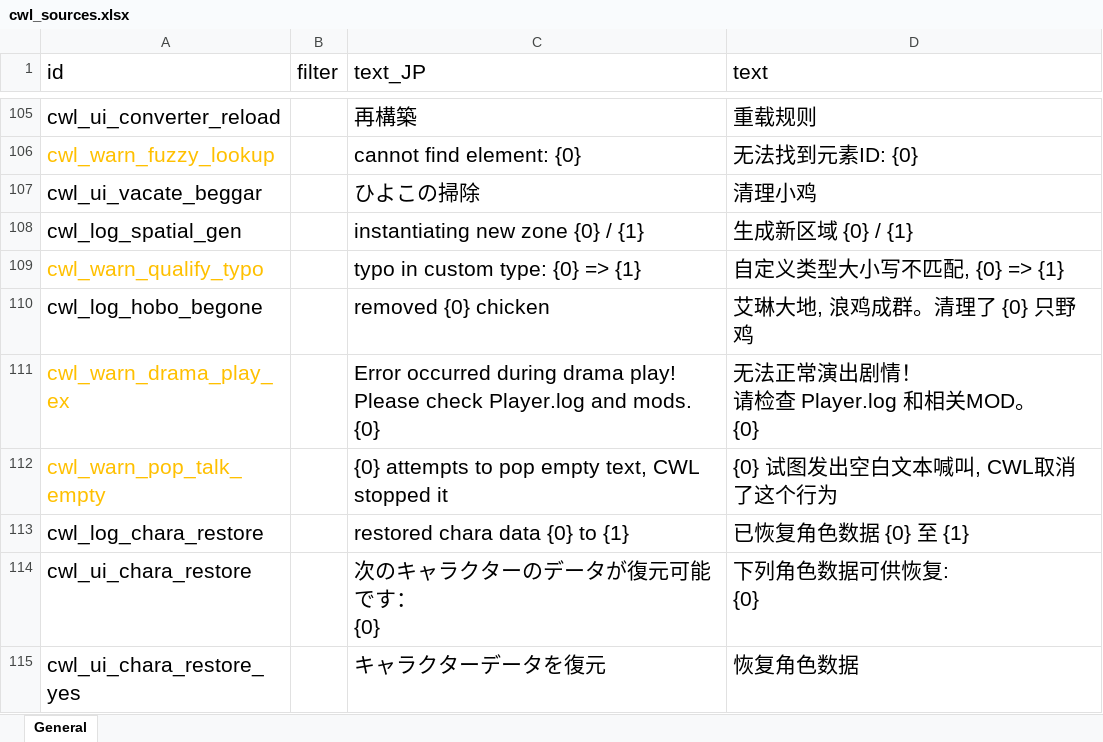
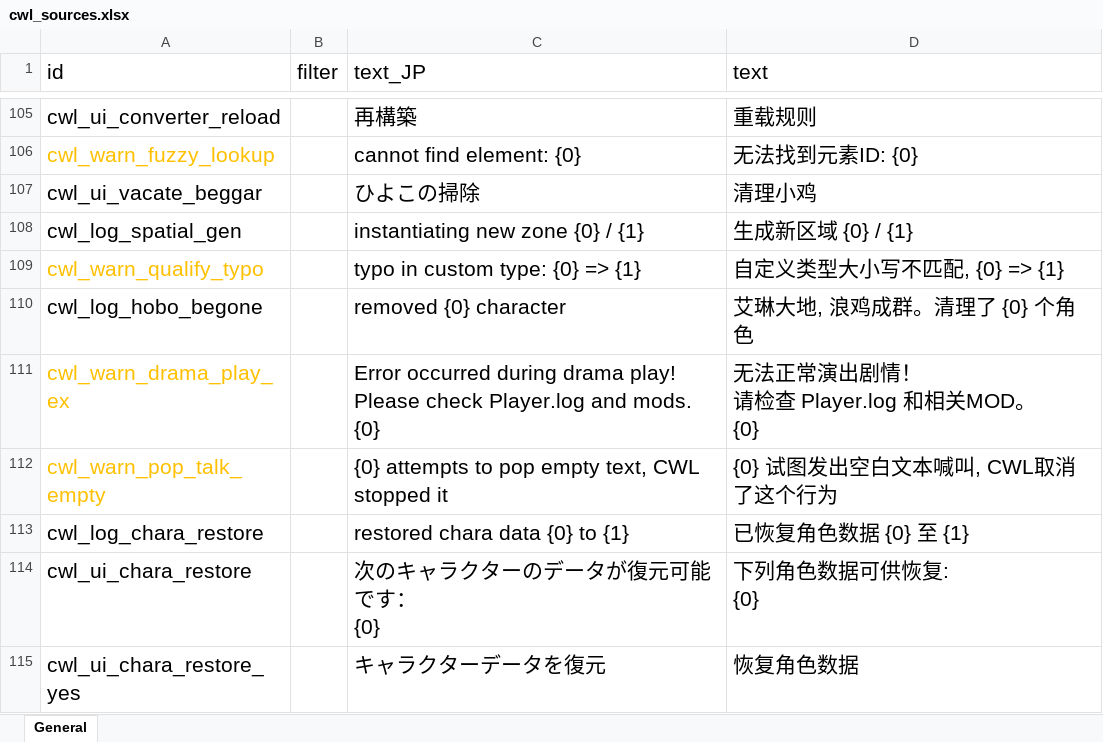
Before and after one commit to gottyduke/Elin.Plugins, an Excel workbook: CustomWhateverLoader/LangMod/CN/cwl_sources.xlsx, sheet General, drawn as a sheet; only a part is shown, gaps mark what is left out; values as stored, in another font and other column widths than the file's, no borders; the diff names each change by its address in the sheet, - before the commit and + after, or states it on an @@ line.

```diff
--- a/CustomWhateverLoader/LangMod/CN/cwl_sources.xlsx (sheet General)
+++ b/CustomWhateverLoader/LangMod/CN/cwl_sources.xlsx (sheet General)
-C110 (text_JP): removed {0} chicken
+C110 (text_JP): removed {0} character
-D110 (text): 艾琳大地, 浪鸡成群。清理了 {0} 只野鸡
+D110 (text): 艾琳大地, 浪鸡成群。清理了 {0} 个角色
```
Also changed, not shown: CustomWhateverLoader/LangMod/EN/cwl_sources.xlsx, 5 other files.
